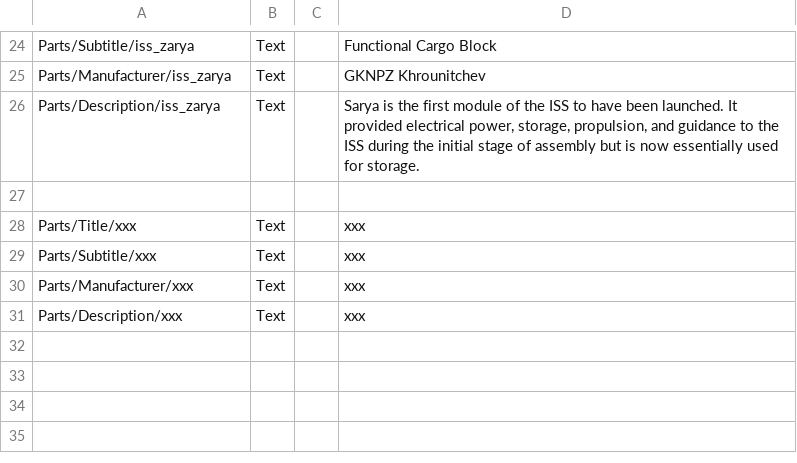
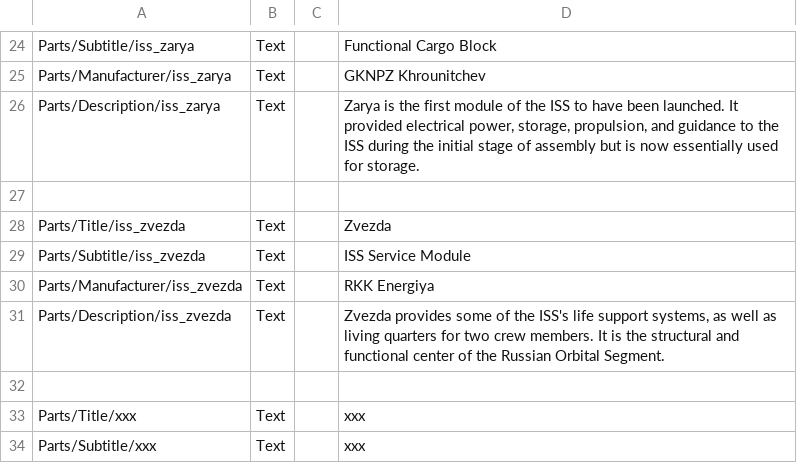
Before and after one commit to pasalvetti/iss, a CSV file: Localization.csv, drawn as a sheet; only a part is shown, gaps mark what is left out; the shorter side is filled out with more unchanged rows.

Commit message:
Added Zvezda's configuration

```diff
--- a/Localization.csv
+++ b/Localization.csv
@@ -25,3 +25,8 @@ Parts/Subtitle/iss_zarya,Text,,Functional Cargo Block
 Parts/Manufacturer/iss_zarya,Text,,GKNPZ Khrounitchev
-Parts/Description/iss_zarya,Text,,"Sarya is the first module of the ISS to have been launched. It provided electrical power, storage, propulsion, and guidance to the ISS during the initial stage of assembly but is now essentially used for storage."
+Parts/Description/iss_zarya,Text,,"Zarya is the first module of the ISS to have been launched. It provided electrical power, storage, propulsion, and guidance to the ISS during the initial stage of assembly but is now essentially used for storage."
+
+Parts/Title/iss_zvezda,Text,,Zvezda
+Parts/Subtitle/iss_zvezda,Text,,ISS Service Module
+Parts/Manufacturer/iss_zvezda,Text,,RKK Energiya
+Parts/Description/iss_zvezda,Text,,"Zvezda provides some of the ISS's life support systems, as well as living quarters for two crew members. It is the structural and functional center of the Russian Orbital Segment."
 
```
Also changed, not shown: 1 other file.
